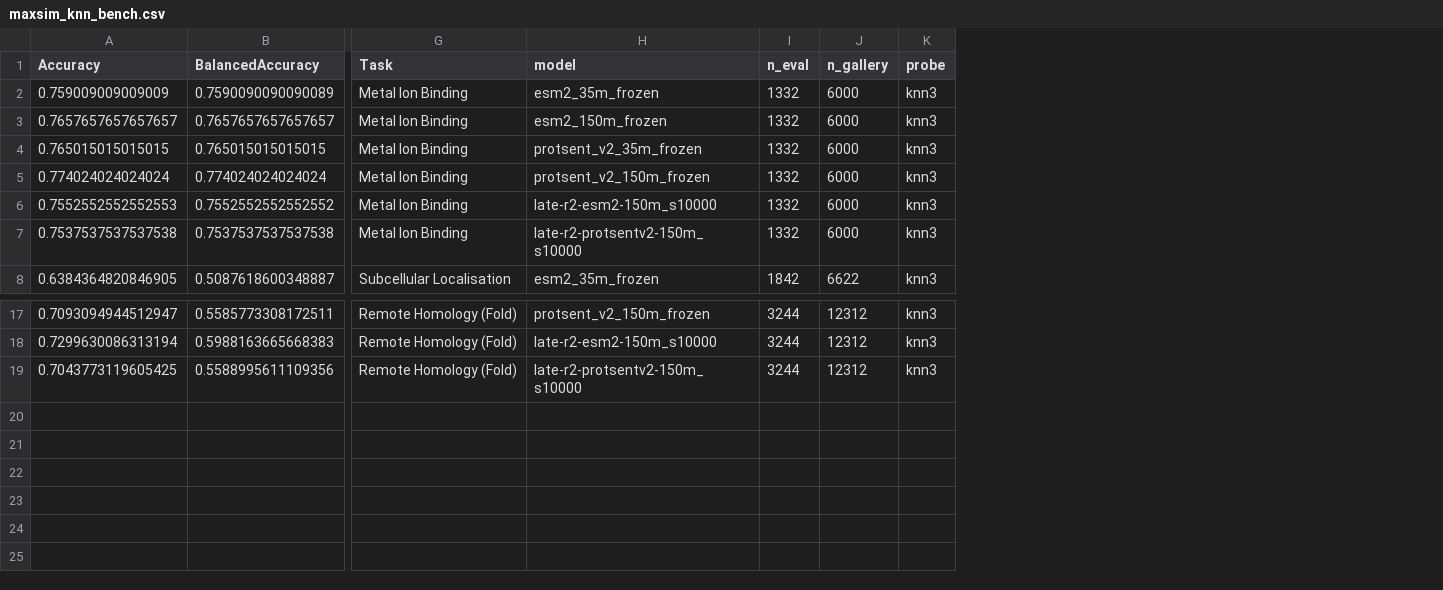
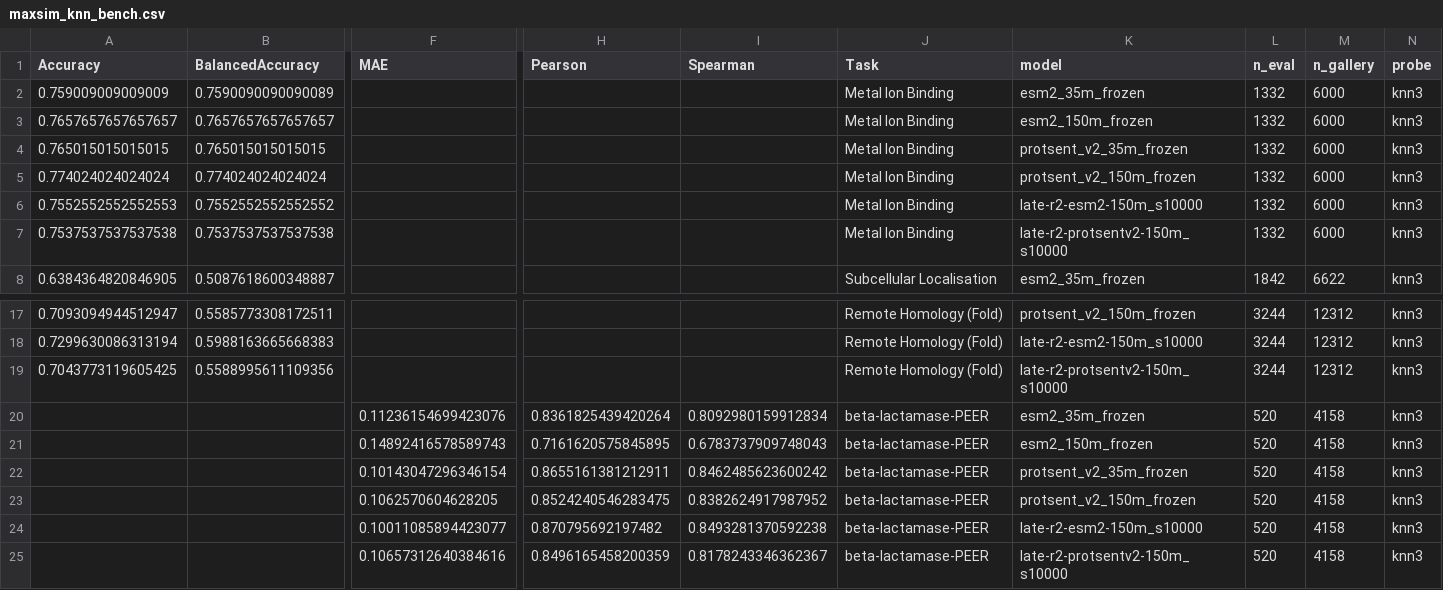
Before and after one commit to oriel9p/ProtSent, a CSV file: results/late_interaction/r2_final/benchmarks/maxsim_knn_bench.csv, drawn as a sheet; only a part is shown, gaps mark what is left out; rows hold the shown columns only; the diff names each change by its address in the sheet, - before the commit and + after, or states it on an @@ line.

```diff
--- a/results/late_interaction/r2_final/benchmarks/maxsim_knn_bench.csv
+++ b/results/late_interaction/r2_final/benchmarks/maxsim_knn_bench.csv
+column F (MAE), empty
+column H (Pearson), empty
+column I (Spearman), empty
+row 20:  |  | 0.11236154699423076 | 0.8361825439420264 | 0.8092980159912834 | beta-lactamase-PEER | esm2_35m_frozen | 520 | 4158 | knn3
+row 21:  |  | 0.14892416578589743 | 0.7161620575845895 | 0.6783737909748043 | beta-lactamase-PEER | esm2_150m_frozen | 520 | 4158 | knn3
+row 22:  |  | 0.10143047296346154 | 0.8655161381212911 | 0.8462485623600242 | beta-lactamase-PEER | protsent_v2_35m_frozen | 520 | 4158 | knn3
+row 23:  |  | 0.1062570604628205 | 0.8524240546283475 | 0.8382624917987952 | beta-lactamase-PEER | protsent_v2_150m_frozen | 520 | 4158 | knn3
+row 24:  |  | 0.10011085894423077 | 0.870795692197482 | 0.8493281370592238 | beta-lactamase-PEER | late-r2-esm2-150m_s10000 | 520 | 4158 | knn3
+row 25:  |  | 0.10657312640384616 | 0.8496165458200359 | 0.8178243346362367 | beta-lactamase-PEER | late-r2-protsentv2-150m_s10000 | 520 | 4158 | knn3
```
Also changed, not shown: results/late_interaction/pilot_35m/scope/scope_hierarchy.csv, results/late_interaction/r2_final/paper_suite/linear/bench__opt_hpc_ddofer_ProtSent_models_late_interaction_late-r2-esm2-150m_snapshots_step-10000-dense.csv, 17 other files.
